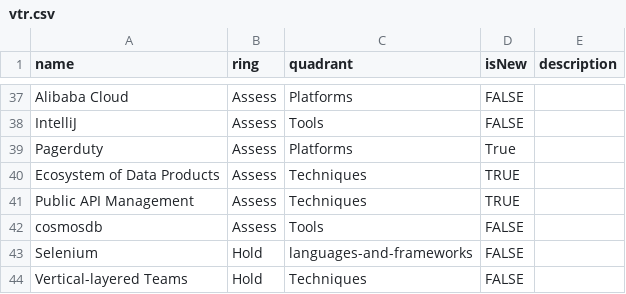
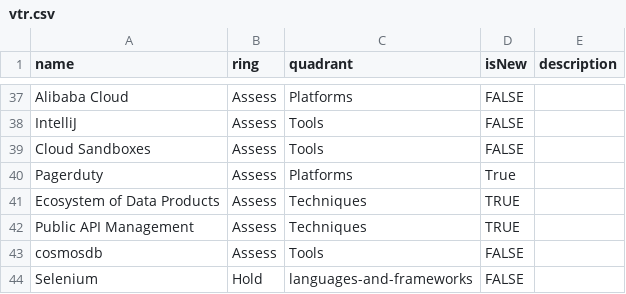
Before and after one commit to MatthiasKainer/vtr, a CSV file: vtr.csv, drawn as a sheet; only a part is shown, gaps mark what is left out; the shorter side is filled out with more unchanged rows.

Commit message:
Update radar

```diff
--- a/vtr.csv
+++ b/vtr.csv
@@ -38,2 +38,3 @@ Alibaba Cloud,Assess,Platforms,FALSE,
 IntelliJ,Assess,Tools,FALSE,
+Cloud Sandboxes,Assess,Tools,FALSE,
 Pagerduty,Assess,Platforms,True,
```
